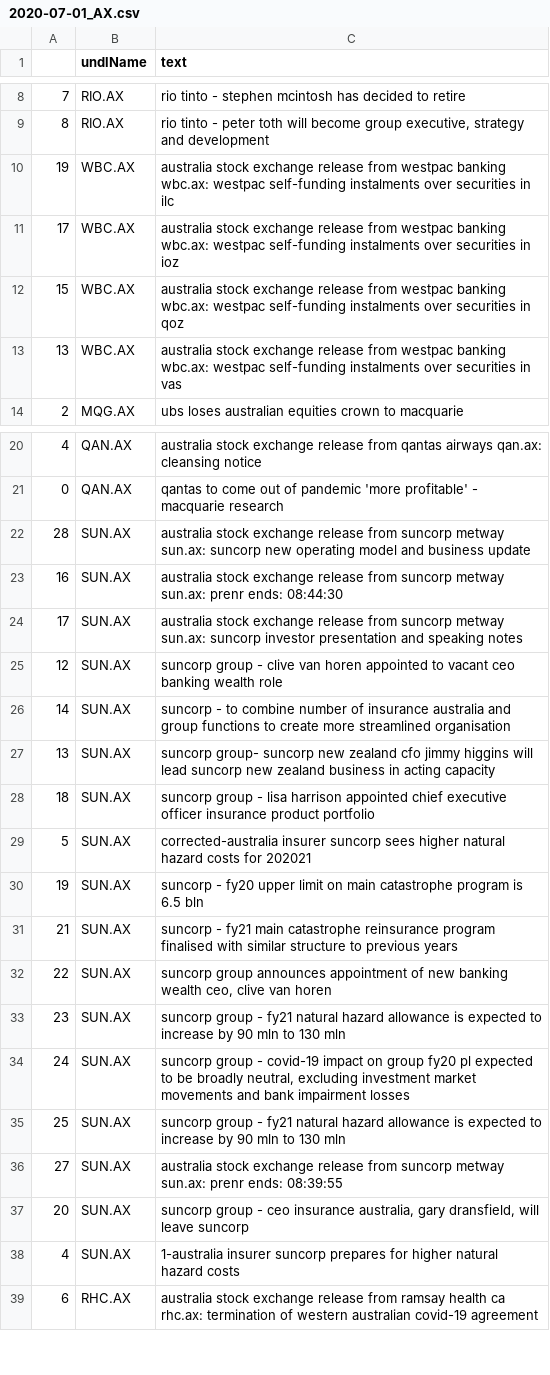
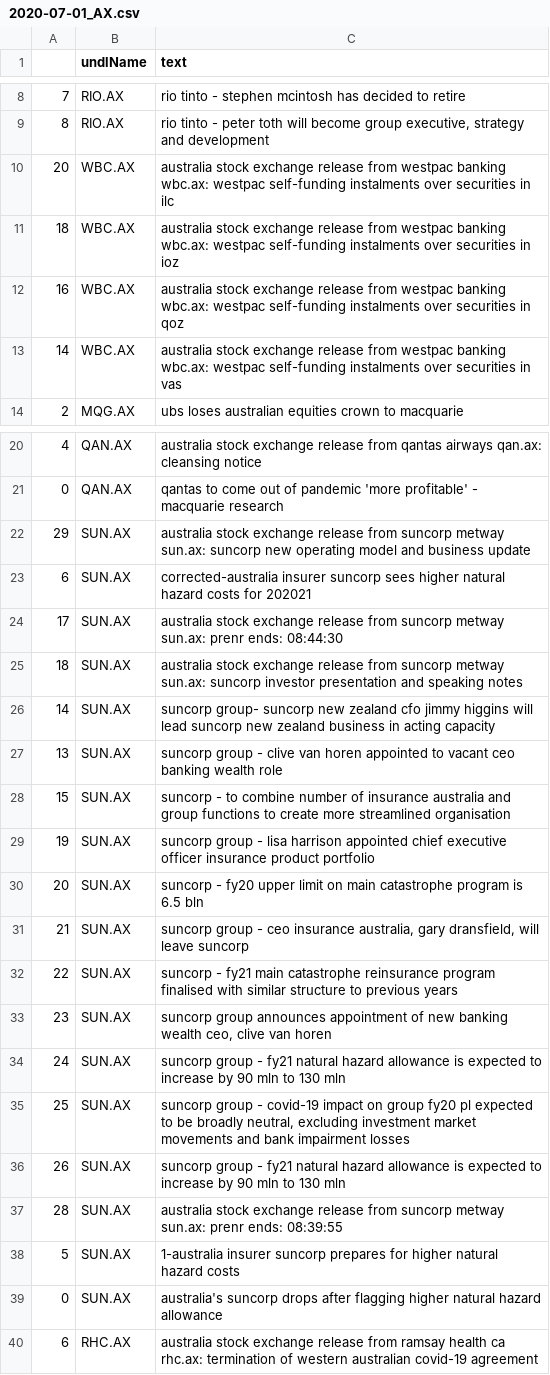
Before and after one commit to hoichunlaw/EventDriven, a CSV file: result/2020-07-01_AX.csv, drawn as a sheet; only a part is shown, gaps mark what is left out; the diff covers the shown part only.

Commit message:
scheduled commit

```diff
--- a/result/2020-07-01_AX.csv
+++ b/result/2020-07-01_AX.csv
@@ -9,6 +9,6 @@
 8,RIO.AX,"rio tinto  - peter toth will become group executive, strategy and development"
-19,WBC.AX,australia stock exchange release from westpac banking wbc.ax: westpac self-funding instalments over securities in ilc
-17,WBC.AX,australia stock exchange release from westpac banking wbc.ax: westpac self-funding instalments over securities in ioz
-15,WBC.AX,australia stock exchange release from westpac banking wbc.ax: westpac self-funding instalments over securities in qoz
-13,WBC.AX,australia stock exchange release from westpac banking wbc.ax: westpac self-funding instalments over securities in vas
+20,WBC.AX,australia stock exchange release from westpac banking wbc.ax: westpac self-funding instalments over securities in ilc
+18,WBC.AX,australia stock exchange release from westpac banking wbc.ax: westpac self-funding instalments over securities in ioz
+16,WBC.AX,australia stock exchange release from westpac banking wbc.ax: westpac self-funding instalments over securities in qoz
+14,WBC.AX,australia stock exchange release from westpac banking wbc.ax: westpac self-funding instalments over securities in vas
 2,MQG.AX,ubs loses australian equities crown to macquarie
@@ -21,19 +21,20 @@
 0,QAN.AX,qantas to come out of pandemic 'more profitable' - macquarie research
-28,SUN.AX,australia stock exchange release from suncorp metway sun.ax: suncorp new operating model and business update
-16,SUN.AX,australia stock exchange release from suncorp metway sun.ax: prenr ends: 08:44:30
-17,SUN.AX,australia stock exchange release from suncorp metway sun.ax: suncorp investor presentation and speaking notes
-12,SUN.AX,suncorp group  - clive van horen appointed to vacant ceo banking  wealth role
-14,SUN.AX,suncorp - to combine number of insurance australia and group functions to create more streamlined organisation
-13,SUN.AX,suncorp group- suncorp new zealand cfo jimmy higgins will lead suncorp new zealand business in acting capacity
-18,SUN.AX,suncorp group - lisa harrison appointed chief executive officer insurance product  portfolio
-5,SUN.AX,corrected-australia insurer suncorp sees higher natural hazard costs for 202021
-19,SUN.AX,suncorp - fy20 upper limit on main catastrophe program is 6.5 bln
-21,SUN.AX,suncorp - fy21 main catastrophe reinsurance program finalised with similar structure to previous years
-22,SUN.AX,"suncorp group announces appointment of new banking  wealth ceo, clive van horen"
-23,SUN.AX,suncorp group  - fy21 natural hazard allowance is expected to increase by 90 mln to 130 mln
-24,SUN.AX,"suncorp group  - covid-19 impact on group fy20 pl expected to be broadly neutral, excluding investment market movements and bank impairment losses"
-25,SUN.AX,suncorp group  - fy21 natural hazard allowance is expected to increase by 90 mln to 130 mln
-27,SUN.AX,australia stock exchange release from suncorp metway sun.ax: prenr ends: 08:39:55
-20,SUN.AX,"suncorp group - ceo insurance australia, gary dransfield, will leave suncorp"
-4,SUN.AX,1-australia insurer suncorp prepares for higher natural hazard costs
+29,SUN.AX,australia stock exchange release from suncorp metway sun.ax: suncorp new operating model and business update
+6,SUN.AX,corrected-australia insurer suncorp sees higher natural hazard costs for 202021
+17,SUN.AX,australia stock exchange release from suncorp metway sun.ax: prenr ends: 08:44:30
+18,SUN.AX,australia stock exchange release from suncorp metway sun.ax: suncorp investor presentation and speaking notes
+14,SUN.AX,suncorp group- suncorp new zealand cfo jimmy higgins will lead suncorp new zealand business in acting capacity
+13,SUN.AX,suncorp group  - clive van horen appointed to vacant ceo banking  wealth role
+15,SUN.AX,suncorp - to combine number of insurance australia and group functions to create more streamlined organisation
+19,SUN.AX,suncorp group - lisa harrison appointed chief executive officer insurance product  portfolio
+20,SUN.AX,suncorp - fy20 upper limit on main catastrophe program is 6.5 bln
+21,SUN.AX,"suncorp group - ceo insurance australia, gary dransfield, will leave suncorp"
+22,SUN.AX,suncorp - fy21 main catastrophe reinsurance program finalised with similar structure to previous years
+23,SUN.AX,"suncorp group announces appointment of new banking  wealth ceo, clive van horen"
+24,SUN.AX,suncorp group  - fy21 natural hazard allowance is expected to increase by 90 mln to 130 mln
+25,SUN.AX,"suncorp group  - covid-19 impact on group fy20 pl expected to be broadly neutral, excluding investment market movements and bank impairment losses"
+26,SUN.AX,suncorp group  - fy21 natural hazard allowance is expected to increase by 90 mln to 130 mln
+28,SUN.AX,australia stock exchange release from suncorp metway sun.ax: prenr ends: 08:39:55
+5,SUN.AX,1-australia insurer suncorp prepares for higher natural hazard costs
+0,SUN.AX,australia's suncorp drops after flagging higher natural hazard allowance
 6,RHC.AX,australia stock exchange release from ramsay health ca rhc.ax: termination of western australian covid-19 agreement
```
Also changed, not shown: 2 edited cells elsewhere in this file.
